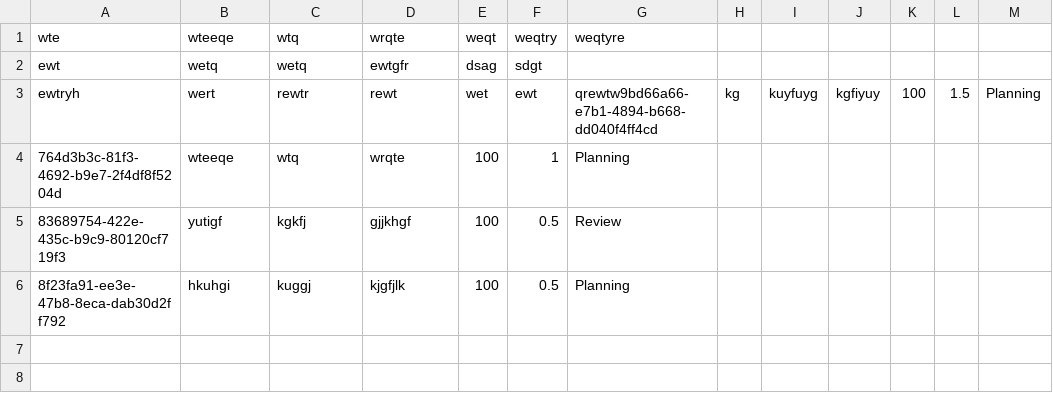
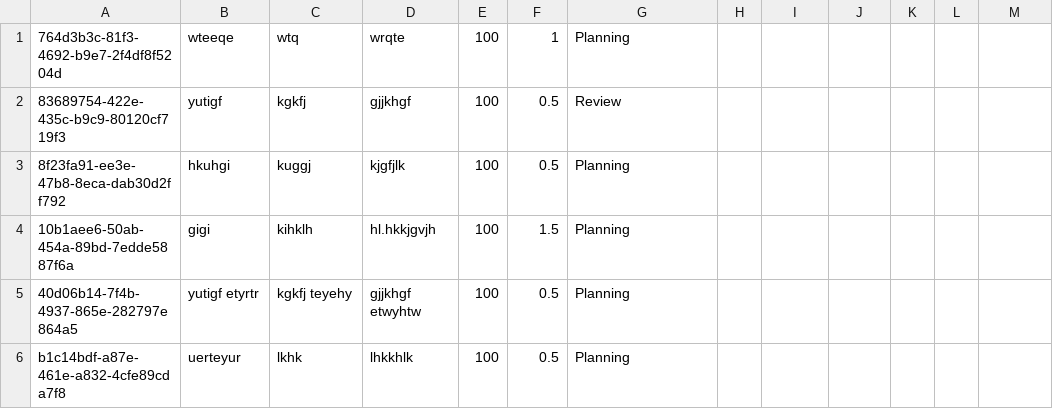
Before and after one commit to antalAkos/super-sprinter-3000-antalAkos, a CSV file: story.csv, drawn as a sheet.

```diff
--- a/story.csv
+++ b/story.csv
@@ -1,4 +1 @@
-wte,wteeqe,wtq,wrqte,weqt,weqtry,weqtyre
-ewt,wetq,wetq,ewtgfr,dsag,sdgt
-ewtryh,wert,rewtr,rewt,wet,ewt,qrewtw9bd66a66-e7b1-4894-b668-dd040f4ff4cd,kg,kuyfuyg,kgfiyuy,100,1.5,Planning
 764d3b3c-81f3-4692-b9e7-2f4df8f5204d,wteeqe,wtq,wrqte,100,1,Planning
@@ -6 +3,4 @@ ewtryh,wert,rewtr,rewt,wet,ewt,qrewtw9bd66a66-e7b1-4894-b668-dd040f4ff4cd,kg,kuy
 8f23fa91-ee3e-47b8-8eca-dab30d2ff792,hkuhgi,kuggj,kjgfjlk,100,0.5,Planning
+10b1aee6-50ab-454a-89bd-7edde5887f6a,gigi,kihklh,hl.hkkjgvjh,100,1.5,Planning
+40d06b14-7f4b-4937-865e-282797e864a5,yutigf etyrtr,kgkfj  teyehy,gjjkhgf etwyhtw,100,0.5,Planning
+b1c14bdf-a87e-461e-a832-4cfe89cda7f8,uerteyur,lkhk,lhkkhlk,100,0.5,Planning
```
Also changed, not shown: 4 other files.
